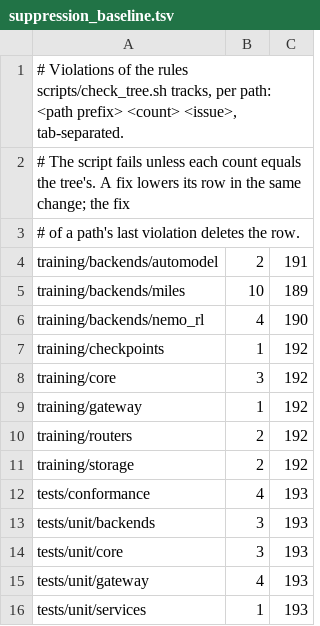
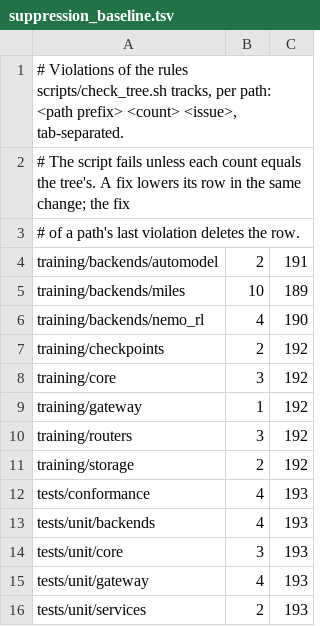
Before and after one commit to GMISWE/tinker-cloud, a TSV file: scripts/suppression_baseline.tsv, drawn as a sheet.

Commit message:
check_tree.sh holds two syntax-tree rules: xfail without raises=, and import guards
scripts/check_ast.py decides two rules ruff does not have. TREE001: a `mark.xfail` without `raises=`, where any error passes as the expected failure. TREE002: an import guard, a `try` with an import in its body and a handler for ImportError that does not end in `raise`, or the same import under `suppress(ImportError)`.

check_tree.sh feeds its findings into the rule that already holds ruff's violations, so they are suppressed with `# noqa: <rule>  (#<issue>)` and counted against scripts/suppression_baseline.tsv the same way. The tree has no TREE001 and four TREE002; the four gain the comment, their rows rise by one (#192, #193), and no code changes.

ruff's RUF100 does not look at a code it does not own, so check_ast.py also reports a noqa for its rules on a line that breaks neither, whatever the comment's spelling. An error of the script exits 2, never 1: 1 means findings, and the caller would take the unread files as clean.

scripts/check_tree_test.sh runs the check on seeded trees, 41 named cases: every way to silence ruff, the count in both directions, the rule list, and each form of the two new rules. The lint job runs it.

ruff, shellcheck, check_tree.sh and the 41 cases pass. check_tree.sh now needs python3 at 3.11 or later.

```diff
--- a/scripts/suppression_baseline.tsv
+++ b/scripts/suppression_baseline.tsv
@@ -6,11 +6,11 @@ training/backends/miles	10	189
 training/backends/nemo_rl	4	190
-training/checkpoints	1	192
+training/checkpoints	2	192
 training/core	3	192
 training/gateway	1	192
-training/routers	2	192
+training/routers	3	192
 training/storage	2	192
 tests/conformance	4	193
-tests/unit/backends	3	193
+tests/unit/backends	4	193
 tests/unit/core	3	193
 tests/unit/gateway	4	193
-tests/unit/services	1	193
+tests/unit/services	2	193
```
Also changed, not shown: 9 other files.
